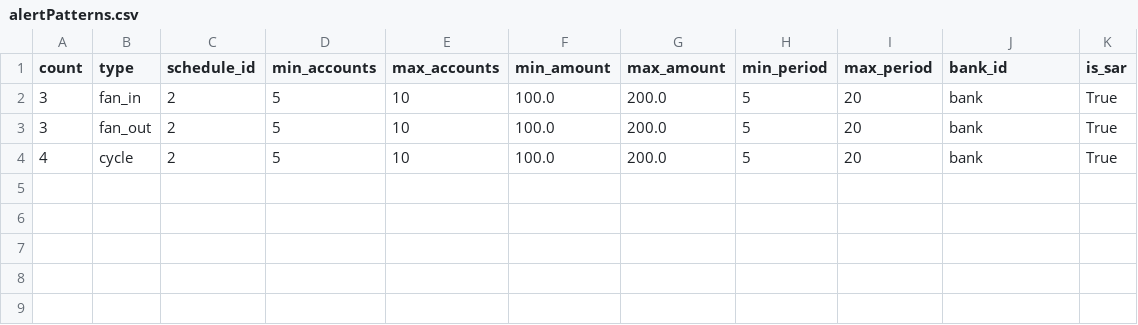
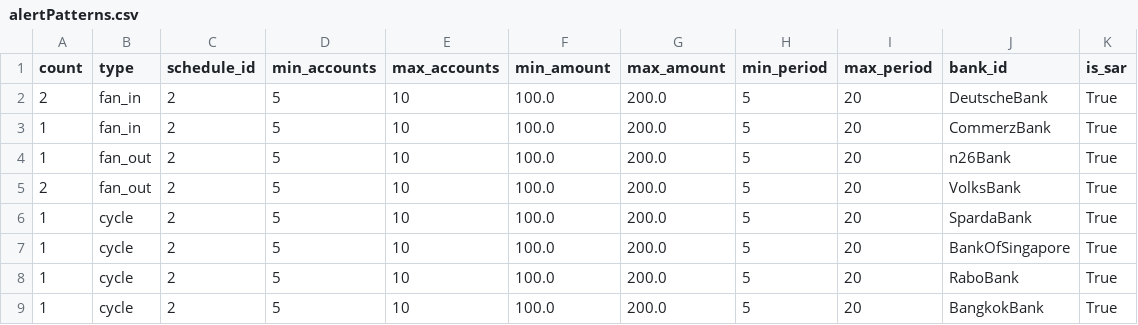
Before and after one commit to IBM/AMLSim, a CSV file: paramFiles/1K/alertPatterns.csv, drawn as a sheet.

```diff
--- a/paramFiles/1K/alertPatterns.csv
+++ b/paramFiles/1K/alertPatterns.csv
@@ -1,4 +1,9 @@
 count,type,schedule_id,min_accounts,max_accounts,min_amount,max_amount,min_period,max_period,bank_id,is_sar
-3,fan_in,2,5,10,100.0,200.0,5,20,bank,True
-3,fan_out,2,5,10,100.0,200.0,5,20,bank,True
-4,cycle,2,5,10,100.0,200.0,5,20,bank,True
+2,fan_in,2,5,10,100.0,200.0,5,20,DeutscheBank,True
+1,fan_in,2,5,10,100.0,200.0,5,20,CommerzBank,True
+1,fan_out,2,5,10,100.0,200.0,5,20,n26Bank,True
+2,fan_out,2,5,10,100.0,200.0,5,20,VolksBank,True
+1,cycle,2,5,10,100.0,200.0,5,20,SpardaBank,True
+1,cycle,2,5,10,100.0,200.0,5,20,BankOfSingapore,True
+1,cycle,2,5,10,100.0,200.0,5,20,RaboBank,True
+1,cycle,2,5,10,100.0,200.0,5,20,BangkokBank,True
```
Also changed, not shown: paramFiles/1K/accounts.csv, paramFiles/1K/normalModels.csv, 5 other files.
